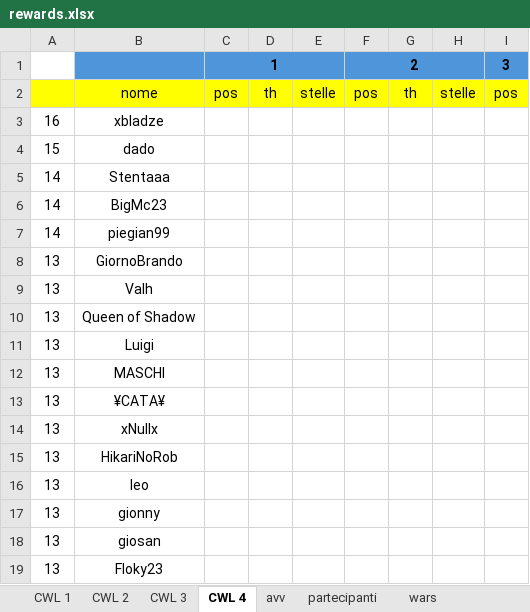
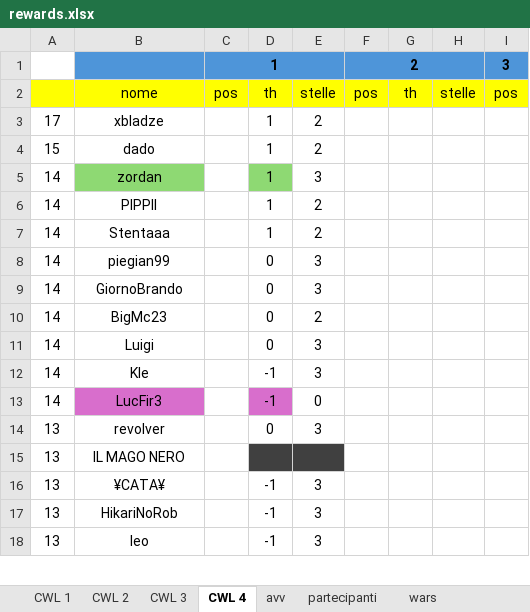
Before and after one commit to piegian99ita/clashMacacos, an Excel workbook: rewards.xlsx, sheet CWL 4, drawn as a sheet; only a part is shown; values as stored, in another font and other column widths than the file's, no borders; removed rows and columns are numbered as before the commit, all else as after; rows hold the shown columns only; the diff covers the shown part only; the diff names each change by its address in the sheet, - before the commit and + after, or states it on an @@ line.

Commit message:
Update rewards.xlsx

```diff
--- a/rewards.xlsx (sheet CWL 4)
+++ b/rewards.xlsx (sheet CWL 4)
-A3: 16
+A3: 17
-D3:D4: (empty)
+D3:D4: 1
-E3:E4: (empty)
+E3:E4: 2
+row 5: 14 | zordan |  | 1 | 3
+row 6: 14 | PIPPII |  | 1 | 2
-D7: (empty)
+D7: 1
-E7: (empty)
+E7: 2
-row 6: 14 | BigMc23
-D8:D9: (empty)
+D8:D9: 0
-E8:E9: (empty)
+E8:E9: 3
-A9: 13
+A9: 14
-row 9: 13 | Valh
-row 10: 13 | Queen of Shadow
+row 10: 14 | BigMc23 |  | 0 | 2
-A11: 13
+A11: 14
-D11: (empty)
+D11: 0
-E11: (empty)
+E11: 3
+row 12: 14 | Kle |  | -1 | 3
+row 13: 14 | LucFir3 |  | -1 | 0
+row 14: 13 | revolver |  | 0 | 3
-B15: MASCHI
+B15: IL MAGO NERO
-D15:E15 fill: none
+D15:E15 fill: #404040
-D16: (empty)
+D16: -1
-E16: (empty)
+E16: 3
-row 14: 13 | xNullx
-D17:D18: (empty)
+D17:D18: -1
-E17:E18: (empty)
+E17:E18: 3
-row 17: 13 | gionny
-row 18: 13 | giosan
-row 19: 13 | Floky23
```
Also changed, not shown: 7 added rows, 9 removed rows, 31 edited cells and cell formats elsewhere in this sheet, sheet partecipanti.
